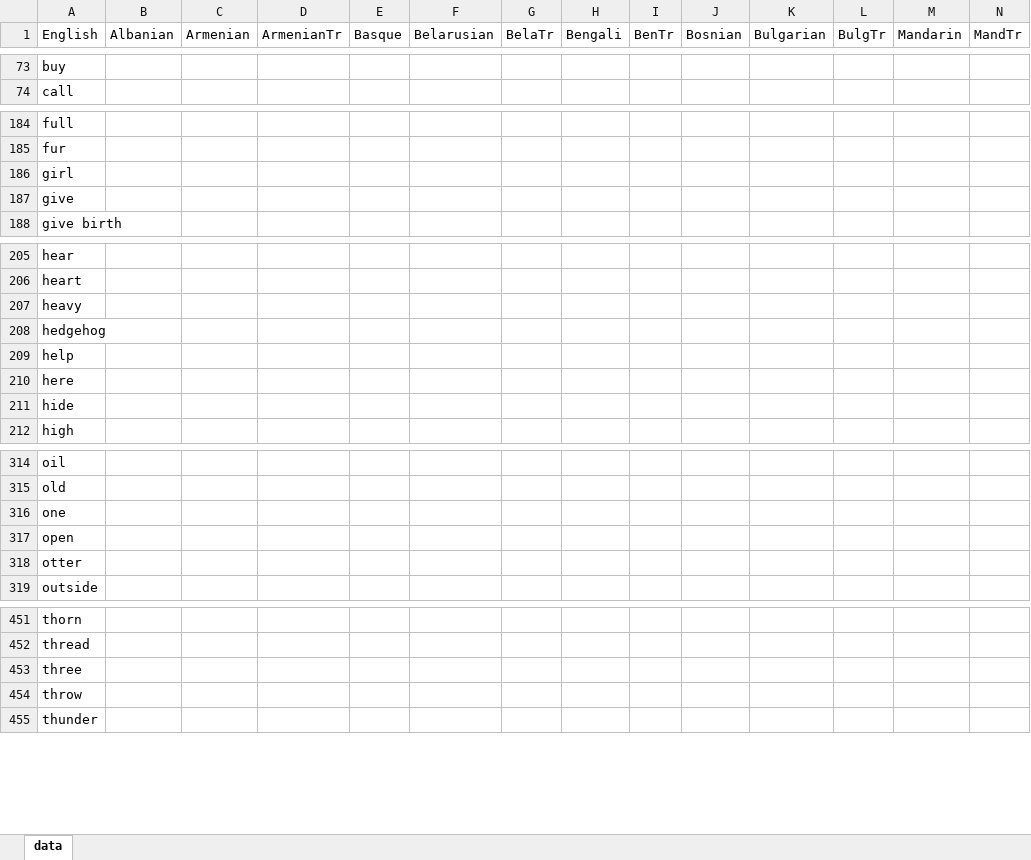
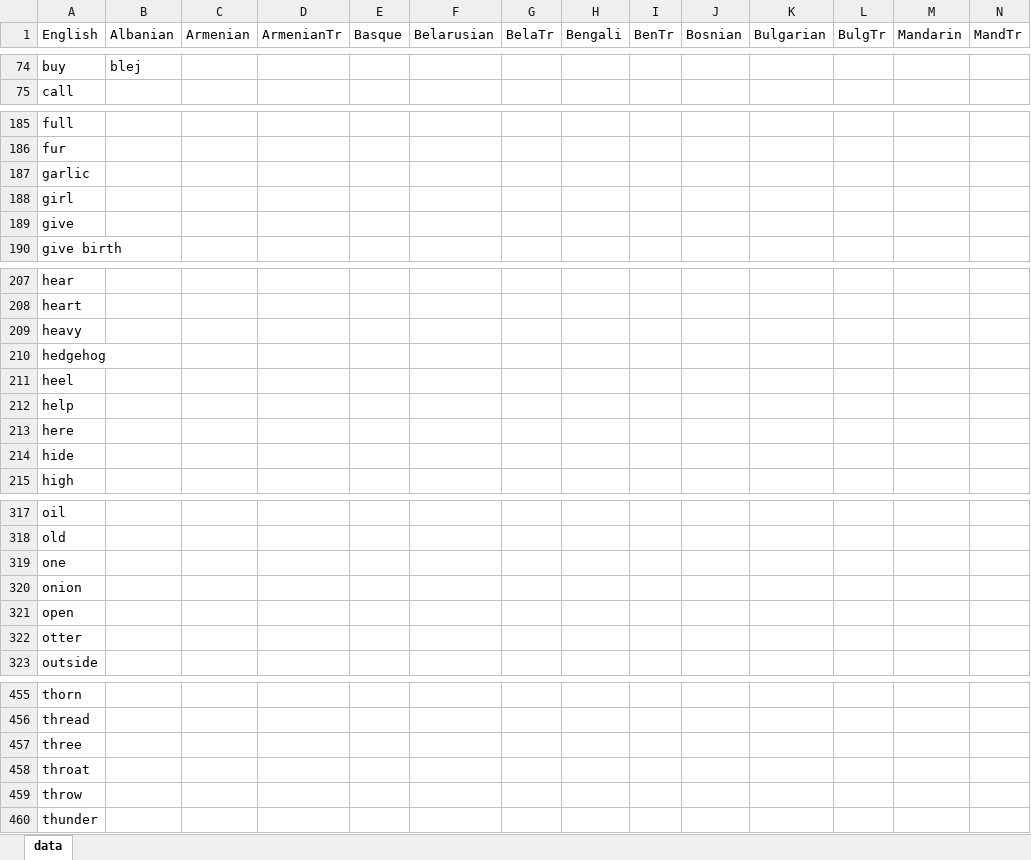
Before and after one commit to damiansp/linguistics, an Excel workbook: historical/data/data.xlsx, sheet data, drawn as a sheet; only a part is shown, gaps mark what is left out; values as stored, in another font and other column widths than the file's, no borders; addresses are those after the commit; rows hold the shown columns only; the diff covers the shown part only; the diff names each change by its address in the sheet, - before the commit and + after, or states it on an @@ line.

```diff
--- a/historical/data/data.xlsx (sheet data)
+++ b/historical/data/data.xlsx (sheet data)
-B74 (Albanian): (empty)
+B74 (Albanian): blej
+row 187: garlic
+row 211: heel
+row 320: onion
+row 458: throat
```
Also changed, not shown: 6 added rows, 4 removed rows and 49 edited cells elsewhere in this sheet.
